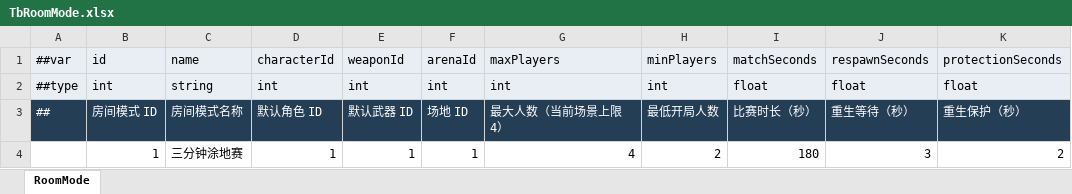
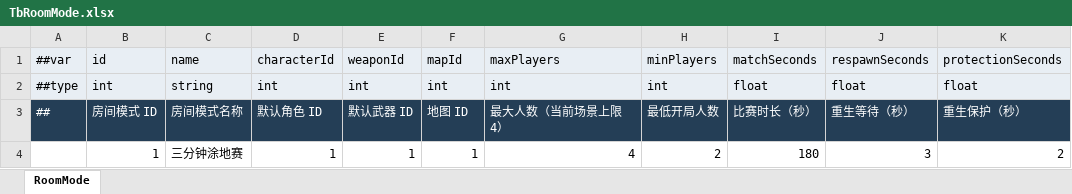
Before and after one commit to XuPH1998/ProjectSplatoon, an Excel workbook: Config/Luban/source/TbRoomMode.xlsx, sheet RoomMode, drawn as a sheet; only a part is shown; values as stored, in another font and other column widths than the file's, no borders; the diff names each change by its address in the sheet, - before the commit and + after, or states it on an @@ line.

```diff
--- a/Config/Luban/source/TbRoomMode.xlsx (sheet RoomMode)
+++ b/Config/Luban/source/TbRoomMode.xlsx (sheet RoomMode)
-F1: arenaId
+F1: mapId
-F3: 场地 ID
+F3: 地图 ID
```
Also changed, not shown: 43 other files.
